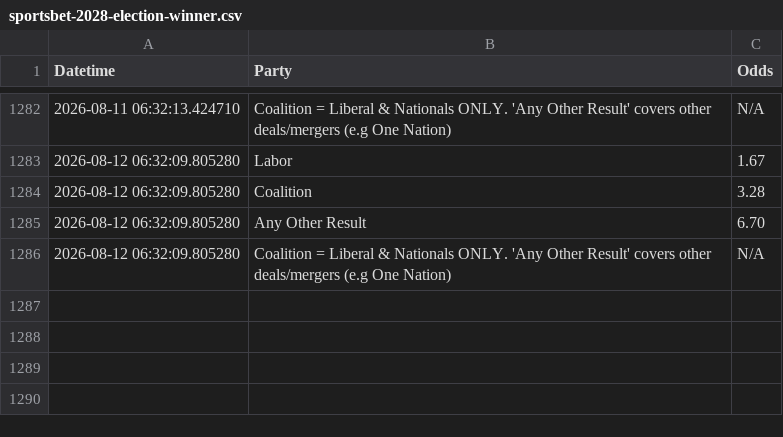
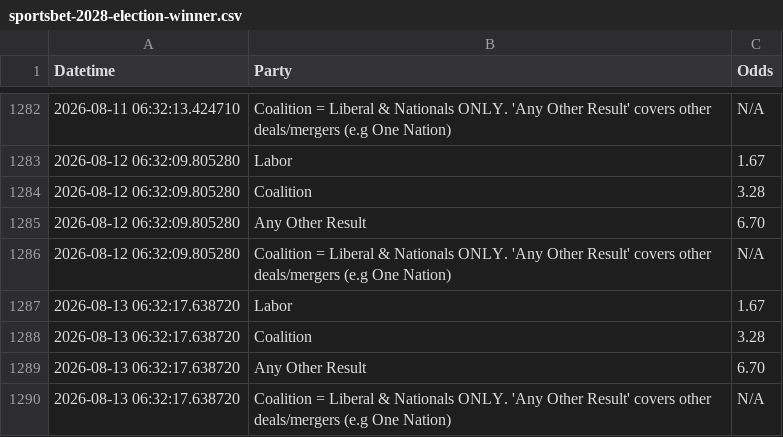
Before and after one commit to bpalmer4/Election-2028, a CSV file: betting-data/sportsbet-2028-election-winner.csv, drawn as a sheet; only a part is shown, gaps mark what is left out; the diff names each change by its address in the sheet, - before the commit and + after, or states it on an @@ line.

Commit message:
betting market update

```diff
--- a/betting-data/sportsbet-2028-election-winner.csv
+++ b/betting-data/sportsbet-2028-election-winner.csv
+row 1287: 2026-08-13 06:32:17.638720 | Labor | 1.67
+row 1288: 2026-08-13 06:32:17.638720 | Coalition | 3.28
+row 1289: 2026-08-13 06:32:17.638720 | Any Other Result | 6.70
+row 1290: 2026-08-13 06:32:17.638720 | Coalition = Liberal & Nationals ONLY. 'Any Other Result' covers other deals/mergers (e.g One Nation) | N/A
```
